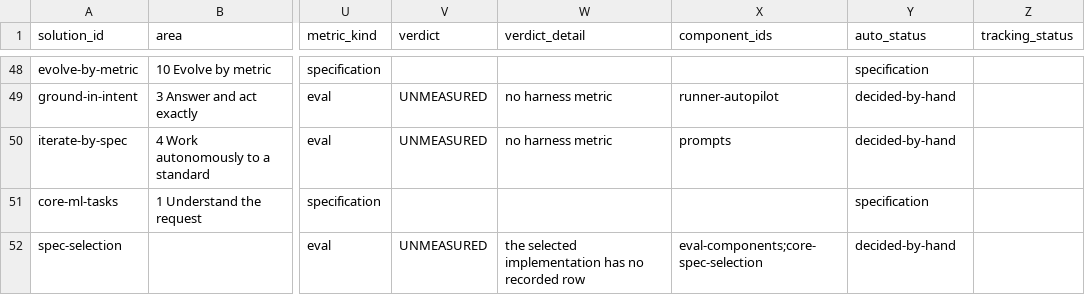
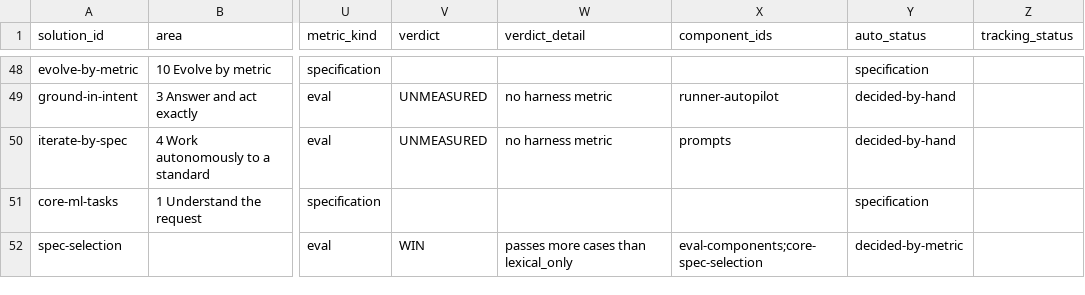
Before and after one commit to SpiritualData/quest-ai-runner, a CSV file: esoi/tracker/solutions.csv, drawn as a sheet; only a part is shown, gaps mark what is left out; the diff names each change by its address in the sheet, - before the commit and + after, or states it on an @@ line.

```diff
--- a/esoi/tracker/solutions.csv
+++ b/esoi/tracker/solutions.csv
-V52 (verdict): UNMEASURED
+V52 (verdict): WIN
-W52 (verdict_detail): the selected implementation has no recorded row
+W52 (verdict_detail): passes more cases than lexical_only
-Y52 (auto_status): decided-by-hand
+Y52 (auto_status): decided-by-metric
```
Also changed, not shown: esoi/tracker/metrics.csv, evaluation/components/results.csv.
